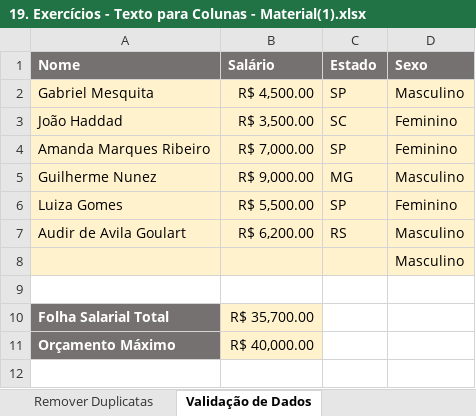
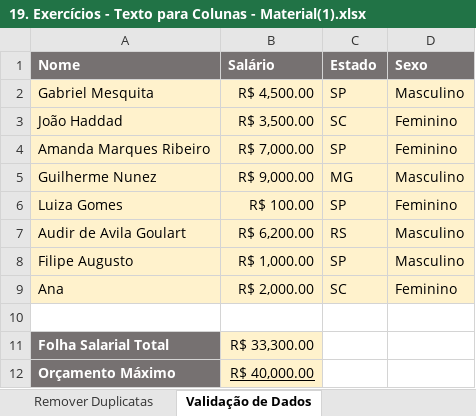
Before and after one commit to filipeAugusto99/Excel, an Excel workbook: 4-FerramentasDeDados/19. Exercícios - Texto para Colunas - Material(1).xlsx, sheet Validação de Dados, drawn as a sheet; values as stored, in another font and other column widths than the file's, no borders; charts and pictures and table styles not drawn; removed rows and columns are numbered as before the commit, all else as after; the diff names each change by its address in the sheet, - before the commit and + after, or states it on an @@ line.

Commit message:
Exercicio 03 - Ferramenta de Dados

```diff
--- a/4-FerramentasDeDados/19. Exercícios - Texto para Colunas - Material(1).xlsx (sheet Validação de Dados)
+++ b/4-FerramentasDeDados/19. Exercícios - Texto para Colunas - Material(1).xlsx (sheet Validação de Dados)
-B6 (Salário): R$ 5,500.00
+B6 (Salário): R$ 100.00
-row 8:  |  |  | Masculino
+row 8: Filipe Augusto | R$ 1,000.00 | SP | Masculino
+row 9: Ana | R$ 2,000.00 | SC | Feminino
-B11 (Salário): R$ 35,700.00
+B11 (Salário): R$ 33,300.00
-B12 underline: off
+B12 underline: on
```
Also changed, not shown: charts or pictures.
